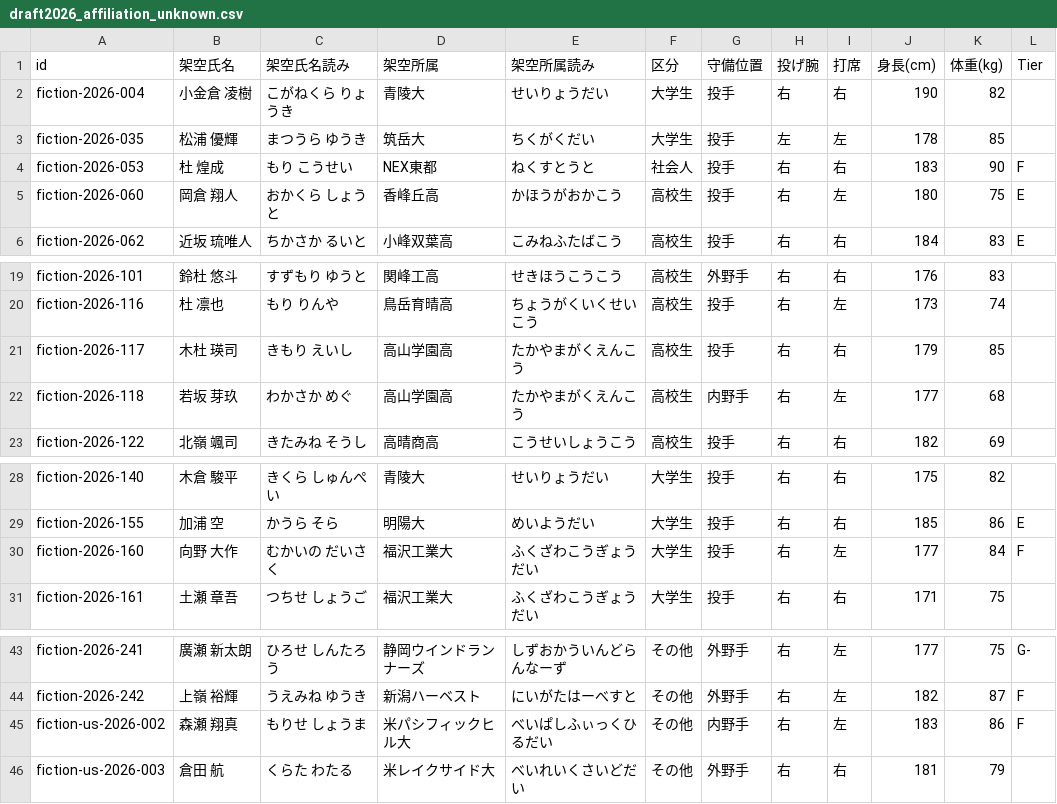
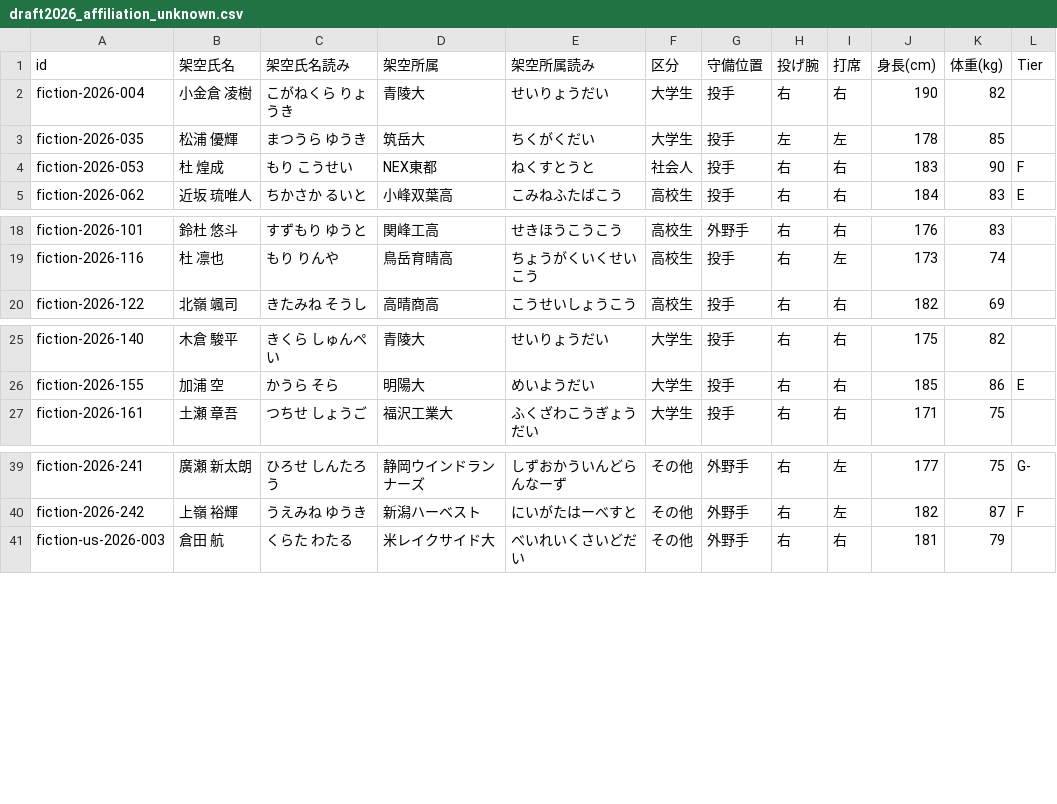
Before and after one commit to yuhei11181993-png/claudecode, a CSV file: draft-2026/draft2026_affiliation_unknown.csv, drawn as a sheet; only a part is shown, gaps mark what is left out.

```diff
--- a/draft-2026/draft2026_affiliation_unknown.csv
+++ b/draft-2026/draft2026_affiliation_unknown.csv
@@ -4,3 +4,2 @@ fiction-2026-035,松浦 優輝,まつうら ゆうき,筑岳大,ちくがくだ
 fiction-2026-053,杜 煌成,もり こうせい,NEX東都,ねくすとうと,社会人,投手,右,右,183,90,F
-fiction-2026-060,岡倉 翔人,おかくら しょうと,香峰丘高,かほうがおかこう,高校生,投手,右,左,180,75,E
 fiction-2026-062,近坂 琉唯人,ちかさか るいと,小峰双葉高,こみねふたばこう,高校生,投手,右,右,184,83,E
@@ -20,4 +19,2 @@ fiction-2026-101,鈴杜 悠斗,すずもり ゆうと,関峰工高,せきほう
 fiction-2026-116,杜 凛也,もり りんや,鳥岳育晴高,ちょうがくいくせいこう,高校生,投手,右,左,173,74,
-fiction-2026-117,木杜 瑛司,きもり えいし,高山学園高,たかやまがくえんこう,高校生,投手,右,右,179,85,
-fiction-2026-118,若坂 芽玖,わかさか めぐ,高山学園高,たかやまがくえんこう,高校生,内野手,右,左,177,68,
 fiction-2026-122,北嶺 颯司,きたみね そうし,高晴商高,こうせいしょうこう,高校生,投手,右,右,182,69,
@@ -29,3 +26,2 @@ fiction-2026-140,木倉 駿平,きくら しゅんぺい,青陵大,せいりょ
 fiction-2026-155,加浦 空,かうら そら,明陽大,めいようだい,大学生,投手,右,右,185,86,E
-fiction-2026-160,向野 大作,むかいの だいさく,福沢工業大,ふくざわこうぎょうだい,大学生,投手,右,左,177,84,F
 fiction-2026-161,土瀬 章吾,つちせ しょうご,福沢工業大,ふくざわこうぎょうだい,大学生,投手,右,右,171,75,
@@ -44,3 +40,2 @@ fiction-2026-241,廣瀬 新太朗,ひろせ しんたろう,静岡ウインド
 fiction-2026-242,上嶺 裕輝,うえみね ゆうき,新潟ハーベスト,にいがたはーべすと,その他,外野手,右,左,182,87,F
-fiction-us-2026-002,森瀬 翔真,もりせ しょうま,米パシフィックヒル大,べいぱしふぃっくひるだい,その他,内野手,右,左,183,86,F
 fiction-us-2026-003,倉田 航,くらた わたる,米レイクサイド大,べいれいくさいどだい,その他,外野手,右,右,181,79,
```
Also changed, not shown: draft-2026/draft2026_realnames_import.csv, draft-2026/draft2026_unconfirmed.csv.
